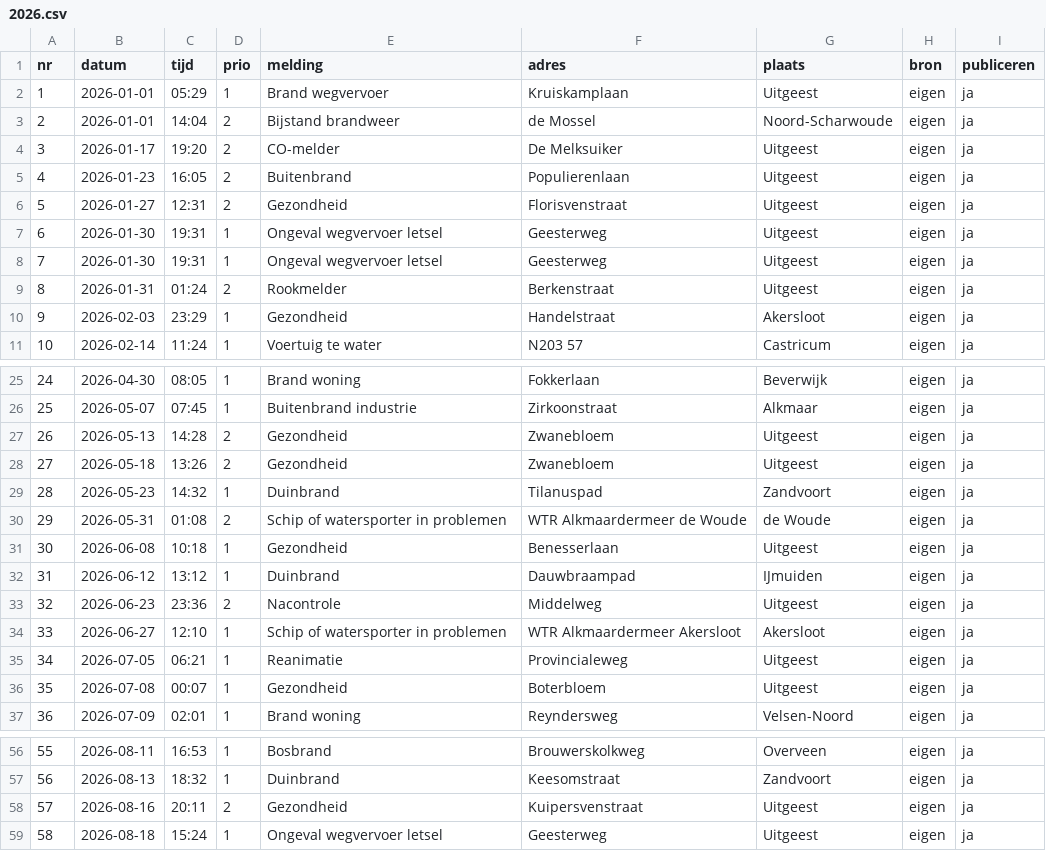
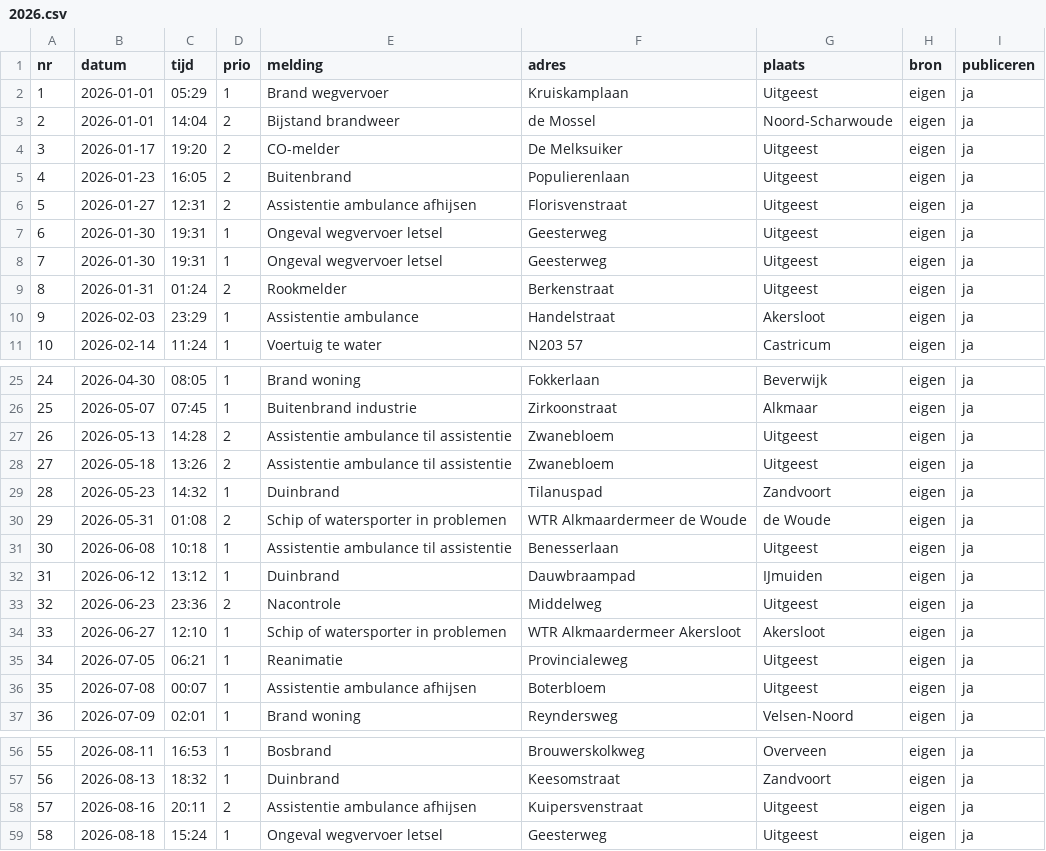
Before and after one commit to SvenKortekaas/brandweeruitgeest.nl, a CSV file: data/uitrukken/2026.csv, drawn as a sheet; only a part is shown, gaps mark what is left out.

```diff
--- a/data/uitrukken/2026.csv
+++ b/data/uitrukken/2026.csv
@@ -5,3 +5,3 @@ nr,datum,tijd,prio,melding,adres,plaats,bron,publiceren
 4,2026-01-23,16:05,2,Buitenbrand,Populierenlaan,Uitgeest,eigen,ja
-5,2026-01-27,12:31,2,Gezondheid,Florisvenstraat,Uitgeest,eigen,ja
+5,2026-01-27,12:31,2,Assistentie ambulance afhijsen,Florisvenstraat,Uitgeest,eigen,ja
 6,2026-01-30,19:31,1,Ongeval wegvervoer letsel,Geesterweg,Uitgeest,eigen,ja
@@ -9,3 +9,3 @@ nr,datum,tijd,prio,melding,adres,plaats,bron,publiceren
 8,2026-01-31,01:24,2,Rookmelder,Berkenstraat,Uitgeest,eigen,ja
-9,2026-02-03,23:29,1,Gezondheid,Handelstraat,Akersloot,eigen,ja
+9,2026-02-03,23:29,1,Assistentie ambulance,Handelstraat,Akersloot,eigen,ja
 10,2026-02-14,11:24,1,Voertuig te water,N203 57,Castricum,eigen,ja
@@ -26,7 +26,7 @@ nr,datum,tijd,prio,melding,adres,plaats,bron,publiceren
 25,2026-05-07,07:45,1,Buitenbrand industrie,Zirkoonstraat,Alkmaar,eigen,ja
-26,2026-05-13,14:28,2,Gezondheid,Zwanebloem,Uitgeest,eigen,ja
-27,2026-05-18,13:26,2,Gezondheid,Zwanebloem,Uitgeest,eigen,ja
+26,2026-05-13,14:28,2,Assistentie ambulance til assistentie,Zwanebloem,Uitgeest,eigen,ja
+27,2026-05-18,13:26,2,Assistentie ambulance til assistentie,Zwanebloem,Uitgeest,eigen,ja
 28,2026-05-23,14:32,1,Duinbrand,Tilanuspad,Zandvoort,eigen,ja
 29,2026-05-31,01:08,2,Schip of watersporter in problemen,WTR Alkmaardermeer de Woude,de Woude,eigen,ja
-30,2026-06-08,10:18,1,Gezondheid,Benesserlaan,Uitgeest,eigen,ja
+30,2026-06-08,10:18,1,Assistentie ambulance til assistentie,Benesserlaan,Uitgeest,eigen,ja
 31,2026-06-12,13:12,1,Duinbrand,Dauwbraampad,IJmuiden,eigen,ja
@@ -35,3 +35,3 @@ nr,datum,tijd,prio,melding,adres,plaats,bron,publiceren
 34,2026-07-05,06:21,1,Reanimatie,Provincialeweg,Uitgeest,eigen,ja
-35,2026-07-08,00:07,1,Gezondheid,Boterbloem,Uitgeest,eigen,ja
+35,2026-07-08,00:07,1,Assistentie ambulance afhijsen,Boterbloem,Uitgeest,eigen,ja
 36,2026-07-09,02:01,1,Brand woning,Reyndersweg,Velsen-Noord,eigen,ja
@@ -57,3 +57,3 @@ nr,datum,tijd,prio,melding,adres,plaats,bron,publiceren
 56,2026-08-13,18:32,1,Duinbrand,Keesomstraat,Zandvoort,eigen,ja
-57,2026-08-16,20:11,2,Gezondheid,Kuipersvenstraat,Uitgeest,eigen,ja
+57,2026-08-16,20:11,2,Assistentie ambulance afhijsen,Kuipersvenstraat,Uitgeest,eigen,ja
 58,2026-08-18,15:24,1,Ongeval wegvervoer letsel,Geesterweg,Uitgeest,eigen,ja
```
Also changed, not shown: data/uitrukken/2023.csv, data/uitrukken/2024.csv, 3 other files.
